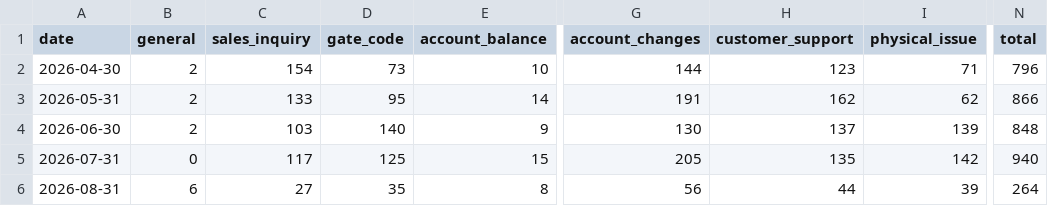
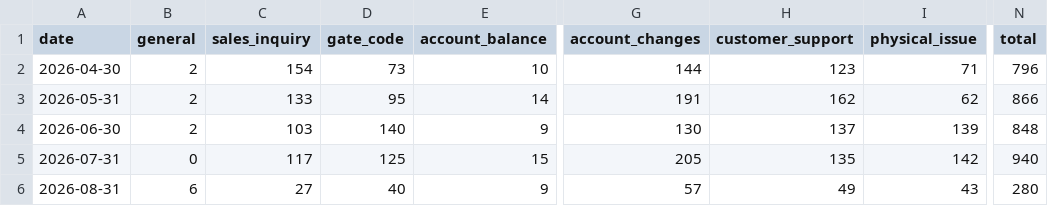
Before and after one commit to scalato/1box-dashboard, a CSV file: data/sp/escalations_by_category.csv, drawn as a sheet; only a part is shown, gaps mark what is left out; the diff names each change by its address in the sheet, - before the commit and + after, or states it on an @@ line.

```diff
--- a/data/sp/escalations_by_category.csv
+++ b/data/sp/escalations_by_category.csv
-D6 (gate_code): 35
+D6 (gate_code): 40
-E6 (account_balance): 8
+E6 (account_balance): 9
-G6 (account_changes): 56
+G6 (account_changes): 57
-H6 (customer_support): 44
+H6 (customer_support): 49
-I6 (physical_issue): 39
+I6 (physical_issue): 43
-N6 (total): 264
+N6 (total): 280
```
Also changed, not shown: data/sp/conversations_by_category.csv, data/sp/conversations_by_location.csv, 2 other files.
